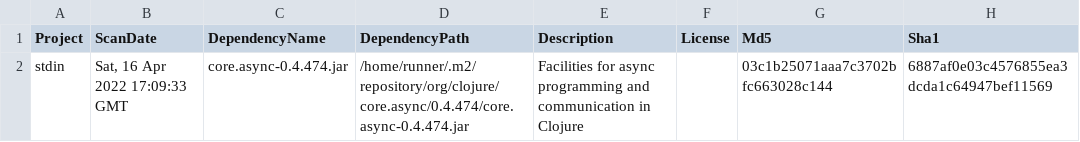
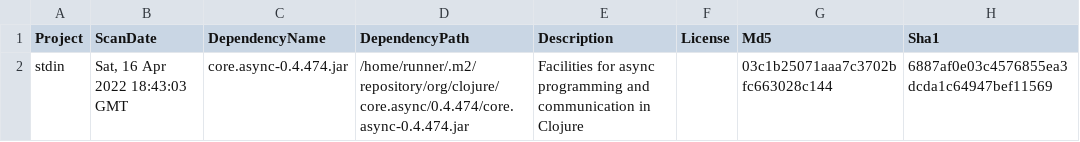
Before and after one commit to piotr-yuxuan/nabab, a CSV file: doc/known-vulnerabilities.csv, drawn as a sheet; only a part is shown; the diff names each change by its address in the sheet, - before the commit and + after, or states it on an @@ line.

Commit message:
Update known vulnerabilities

```diff
--- a/doc/known-vulnerabilities.csv
+++ b/doc/known-vulnerabilities.csv
-B2 (ScanDate): Sat, 16 Apr 2022 17:09:33 GMT
+B2 (ScanDate): Sat, 16 Apr 2022 18:43:03 GMT
```
